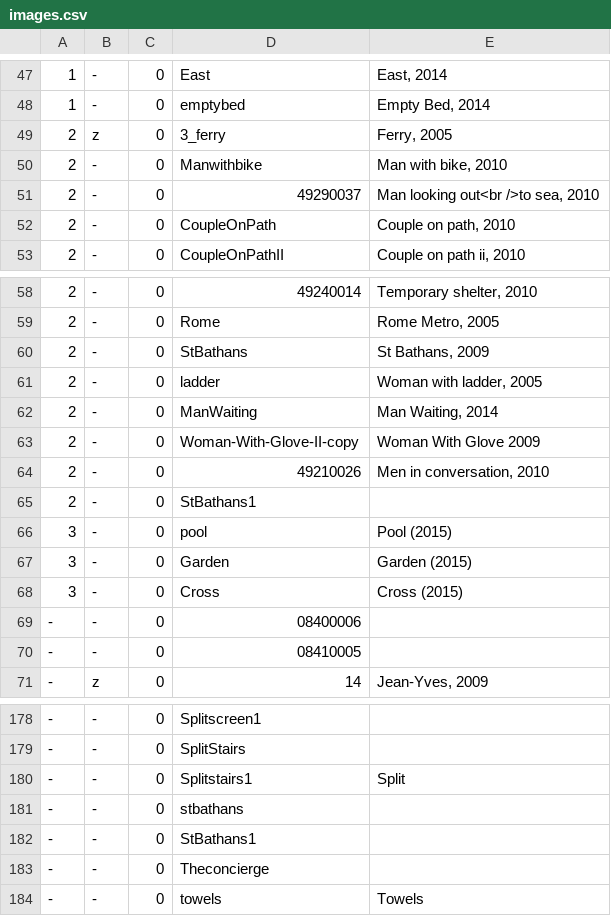
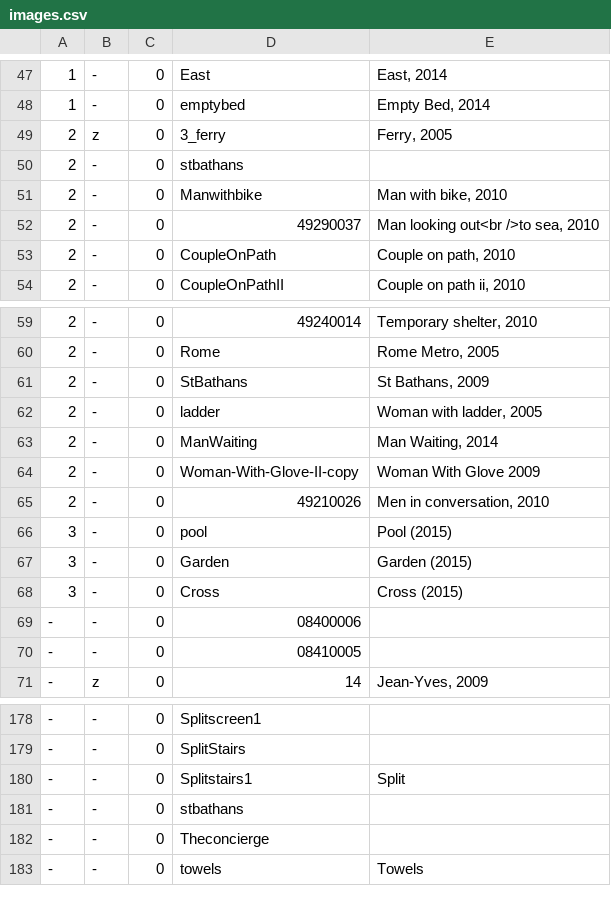
Before and after one commit to jeremydrape/www-jrd, a CSV file: data/csv/images.csv, drawn as a sheet; only a part is shown, gaps mark what is left out; removed rows and columns are numbered as before the commit, all else as after; the diff names each change by its address in the sheet, - before the commit and + after, or states it on an @@ line.

Commit message:
2018-03-13T03:14:47

```diff
--- a/data/csv/images.csv
+++ b/data/csv/images.csv
+row 50: 2 | - | 0 | stbathans
-row 65: 2 | - | 0 | StBathans1
-row 182: - | - | 0 | StBathans1
```
